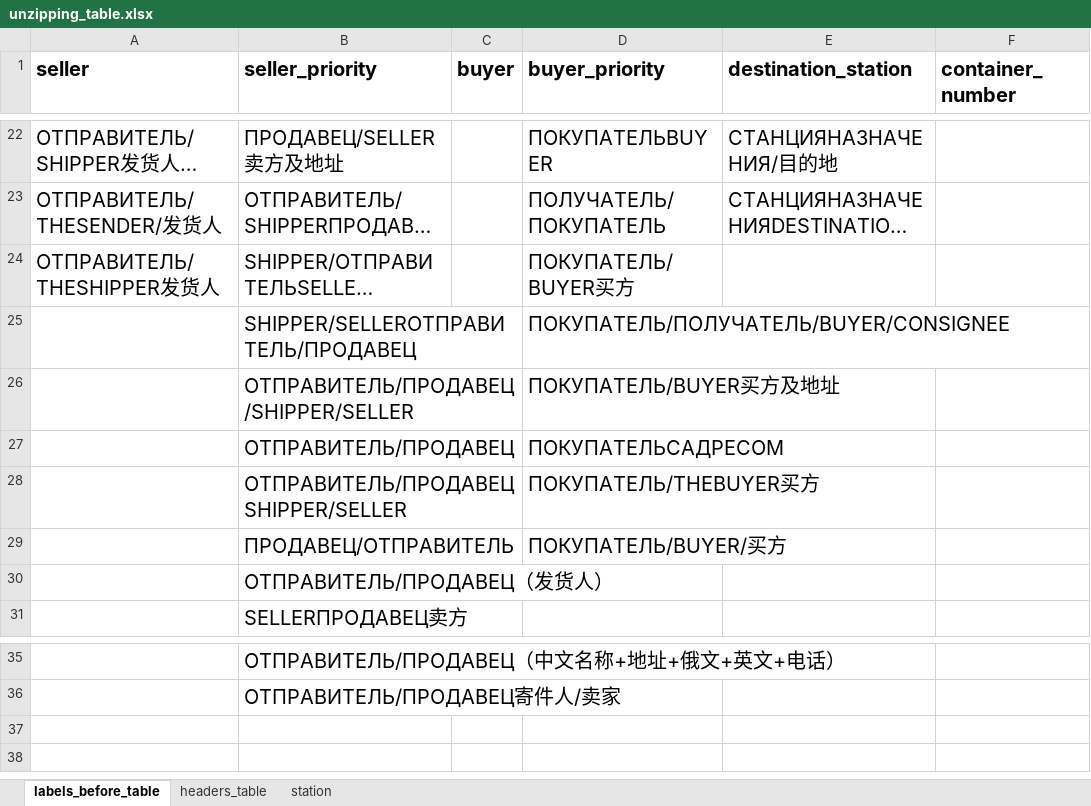
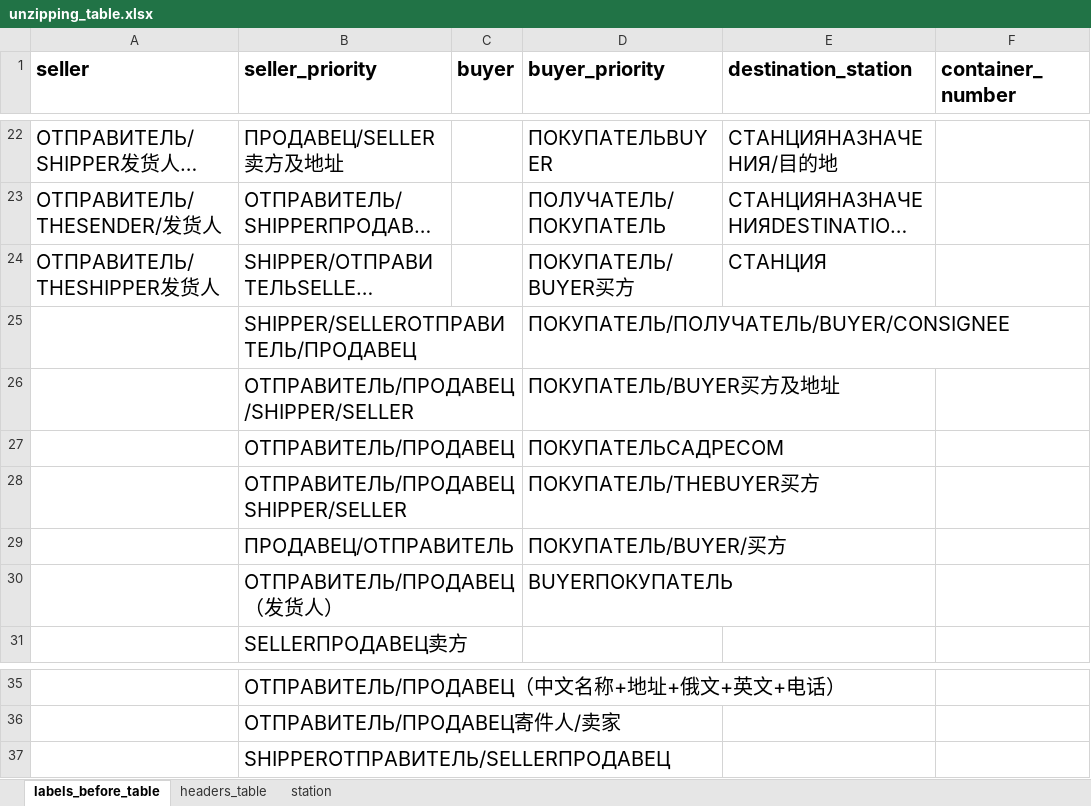
Before and after one commit to agladsoft/unzipping, an Excel workbook: unzipping_table.xlsx, sheet labels_before_table, drawn as a sheet; only a part is shown, gaps mark what is left out; long unchanged cells end in …; values as stored, in another font and other column widths than the file's, no borders; the diff names each change by its address in the sheet, - before the commit and + after, or states it on an @@ line.

```diff
--- a/unzipping_table.xlsx (sheet labels_before_table)
+++ b/unzipping_table.xlsx (sheet labels_before_table)
-E24 (destination_station): (empty)
+E24 (destination_station): СТАНЦИЯ
-D30 (buyer_priority): (empty)
+D30 (buyer_priority): BUYERПОКУПАТЕЛЬ
+row 37:  | SHIPPERОТПРАВИТЕЛЬ/SELLERПРОДАВЕЦ
```
Also changed, not shown: sheet headers_table, 3 other files.
